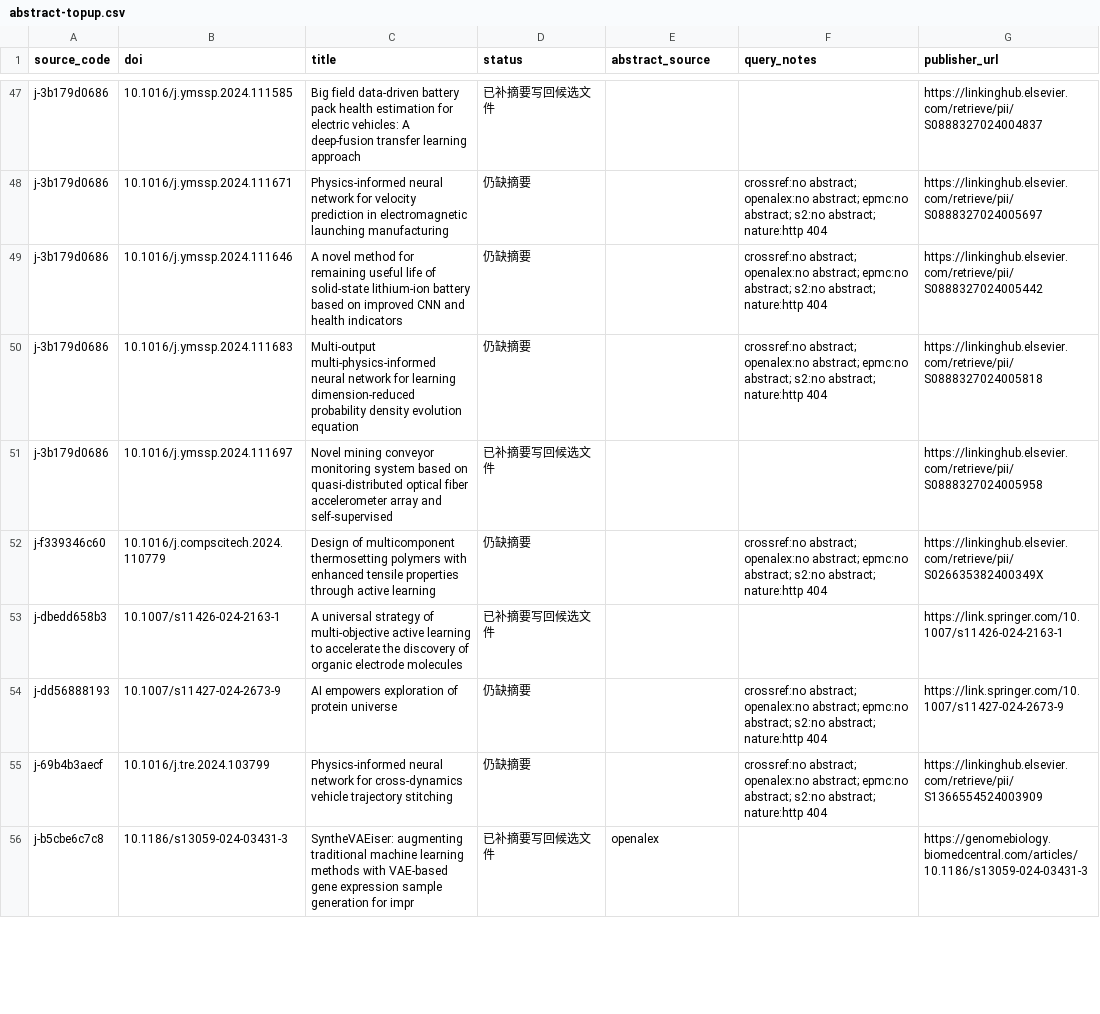
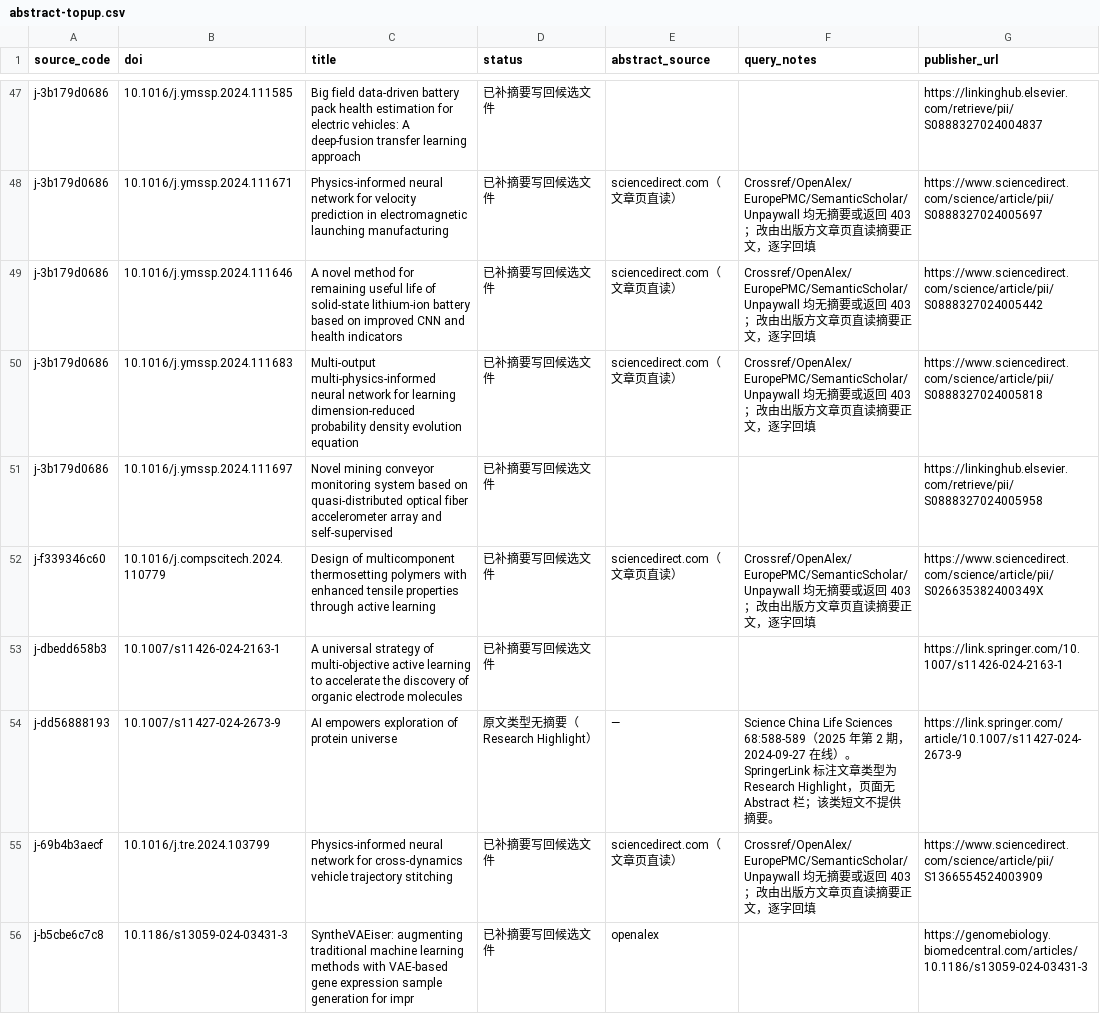
Before and after one commit to BUPT-AI4S/ai4s-crawler, a CSV file: reviews/2024/Roman100021/abstract-topup.csv, drawn as a sheet; only a part is shown, gaps mark what is left out; the diff covers the shown part only; the diff names each change by its address in the sheet, - before the commit and + after, or states it on an @@ line.

Commit message:
2024 精筛：从出版方文章页直读补回 36 条候选摘要
- 39 条 Elsevier/Springer 候选在 Crossref、OpenAlex、Europe PMC、PubMed、
  Semantic Scholar、OpenAIRE、Unpaywall、Wayback、fatcat、x-mol 等接口均无摘要，
  ScienceDirect 对脚本与 headless 浏览器返回 403
- 改用 Crossref alternative-id 取 PII，逐篇读取文章页 Abstract 栏逐字回填
- 余 3 条（2 条 DIII Editorial/Letter、1 条 Sci China Life Sci Research Highlight）
  为原文类型本身不设摘要，新增 abstract_status/abstract_evidence_url/abstract_note 登记证据
- 候选缺摘要 39 -> 3；覆盖台账 abstract-topup.csv、coverage.json 与两份报告同步刷新

```diff
--- a/reviews/2024/Roman100021/abstract-topup.csv
+++ b/reviews/2024/Roman100021/abstract-topup.csv
-D48:D50 (status): 仍缺摘要
+D48:D50 (status): 已补摘要写回候选文件
-E48:E50 (abstract_source): (empty)
+E48:E50 (abstract_source): sciencedirect.com（文章页直读）
-F48:F50 (query_notes): crossref:no abstract; openalex:no abstract; epmc:no abstract; s2:no abstract; nature:http 404
+F48:F50 (query_notes): Crossref/OpenAlex/EuropePMC/SemanticScholar/Unpaywall 均无摘要或返回 403；改由出版方文章页直读摘要正文，逐字回填
-G48 (publisher_url): https://linkinghub.elsevier.com/retrieve/pii/S0888327024005697
+G48 (publisher_url): https://www.sciencedirect.com/science/article/pii/S0888327024005697
-G49 (publisher_url): https://linkinghub.elsevier.com/retrieve/pii/S0888327024005442
+G49 (publisher_url): https://www.sciencedirect.com/science/article/pii/S0888327024005442
-G50 (publisher_url): https://linkinghub.elsevier.com/retrieve/pii/S0888327024005818
+G50 (publisher_url): https://www.sciencedirect.com/science/article/pii/S0888327024005818
-D52 (status): 仍缺摘要
+D52 (status): 已补摘要写回候选文件
-E52 (abstract_source): (empty)
+E52 (abstract_source): sciencedirect.com（文章页直读）
-F52 (query_notes): crossref:no abstract; openalex:no abstract; epmc:no abstract; s2:no abstract; nature:http 404
+F52 (query_notes): Crossref/OpenAlex/EuropePMC/SemanticScholar/Unpaywall 均无摘要或返回 403；改由出版方文章页直读摘要正文，逐字回填
-G52 (publisher_url): https://linkinghub.elsevier.com/retrieve/pii/S026635382400349X
+G52 (publisher_url): https://www.sciencedirect.com/science/article/pii/S026635382400349X
-D54 (status): 仍缺摘要
+D54 (status): 原文类型无摘要（Research Highlight）
-E54 (abstract_source): (empty)
+E54 (abstract_source): —
-F54 (query_notes): crossref:no abstract; openalex:no abstract; epmc:no abstract; s2:no abstract; nature:http 404
+F54 (query_notes): Science China Life Sciences 68:588-589（2025 年第 2 期，2024-09-27 在线）。SpringerLink 标注文章类型为 Research Highlight，页面无 Abstract 栏；该类短文不提供摘要。
-G54 (publisher_url): https://link.springer.com/10.1007/s11427-024-2673-9
+G54 (publisher_url): https://link.springer.com/article/10.1007/s11427-024-2673-9
-D55 (status): 仍缺摘要
+D55 (status): 已补摘要写回候选文件
-E55 (abstract_source): (empty)
+E55 (abstract_source): sciencedirect.com（文章页直读）
-F55 (query_notes): crossref:no abstract; openalex:no abstract; epmc:no abstract; s2:no abstract; nature:http 404
+F55 (query_notes): Crossref/OpenAlex/EuropePMC/SemanticScholar/Unpaywall 均无摘要或返回 403；改由出版方文章页直读摘要正文，逐字回填
-G55 (publisher_url): https://linkinghub.elsevier.com/retrieve/pii/S1366554524003909
+G55 (publisher_url): https://www.sciencedirect.com/science/article/pii/S1366554524003909
```
Also changed, not shown: 132 edited cells elsewhere in this file, 12 other files.
